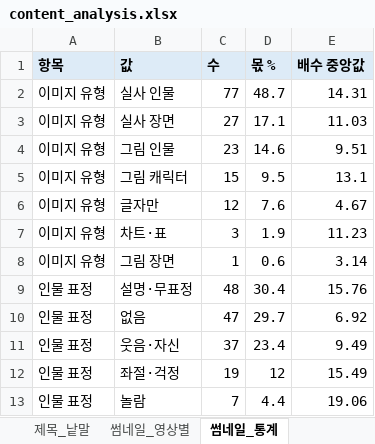
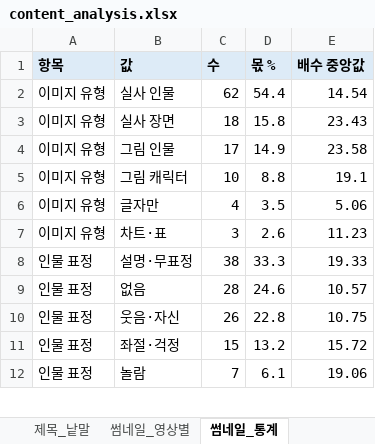
Before and after one commit to yeomin1024/yeomin1024-ytb, an Excel workbook: stock/result/outliers/content_analysis.xlsx, sheet 썸네일_통계, drawn as a sheet; only a part is shown; values as stored, in another font and other column widths than the file's, no borders; removed rows and columns are numbered as before the commit, all else as after; the diff covers the shown part only; the diff names each change by its address in the sheet, - before the commit and + after, or states it on an @@ line.

```diff
--- a/stock/result/outliers/content_analysis.xlsx (sheet 썸네일_통계)
+++ b/stock/result/outliers/content_analysis.xlsx (sheet 썸네일_통계)
-C2 (수): 77
+C2 (수): 62
-D2 (몫 %): 48.7
+D2 (몫 %): 54.4
-E2 (배수 중앙값): 14.31
+E2 (배수 중앙값): 14.54
-C3 (수): 27
+C3 (수): 18
-D3 (몫 %): 17.1
+D3 (몫 %): 15.8
-E3 (배수 중앙값): 11.03
+E3 (배수 중앙값): 23.43
-C4 (수): 23
+C4 (수): 17
-D4 (몫 %): 14.6
+D4 (몫 %): 14.9
-E4 (배수 중앙값): 9.51
+E4 (배수 중앙값): 23.58
-C5 (수): 15
+C5 (수): 10
-D5 (몫 %): 9.5
+D5 (몫 %): 8.8
-E5 (배수 중앙값): 13.1
+E5 (배수 중앙값): 19.1
-C6 (수): 12
+C6 (수): 4
-D6 (몫 %): 7.6
+D6 (몫 %): 3.5
-E6 (배수 중앙값): 4.67
+E6 (배수 중앙값): 5.06
-D7 (몫 %): 1.9
+D7 (몫 %): 2.6
-row 8: 이미지 유형 | 그림 장면 | 1 | 0.6 | 3.14
-C8 (수): 48
+C8 (수): 38
-D8 (몫 %): 30.4
+D8 (몫 %): 33.3
-E8 (배수 중앙값): 15.76
+E8 (배수 중앙값): 19.33
-C9 (수): 47
+C9 (수): 28
-D9 (몫 %): 29.7
+D9 (몫 %): 24.6
-E9 (배수 중앙값): 6.92
+E9 (배수 중앙값): 10.57
-C10 (수): 37
+C10 (수): 26
-D10 (몫 %): 23.4
+D10 (몫 %): 22.8
-E10 (배수 중앙값): 9.49
+E10 (배수 중앙값): 10.75
-C11 (수): 19
+C11 (수): 15
-D11 (몫 %): 12
+D11 (몫 %): 13.2
-E11 (배수 중앙값): 15.49
+E11 (배수 중앙값): 15.72
-D12 (몫 %): 4.4
+D12 (몫 %): 6.1
```
Also changed, not shown: 6 added rows, 6 removed rows and 52 edited cells elsewhere in this sheet, sheet 제목_낱말, sheet 영상, sheet 댓글_유형통계, sheet 썸네일_영상별, sheet 댓글_영상별, sheet 제목_영상별, 8 more sheets, 3 other files.
